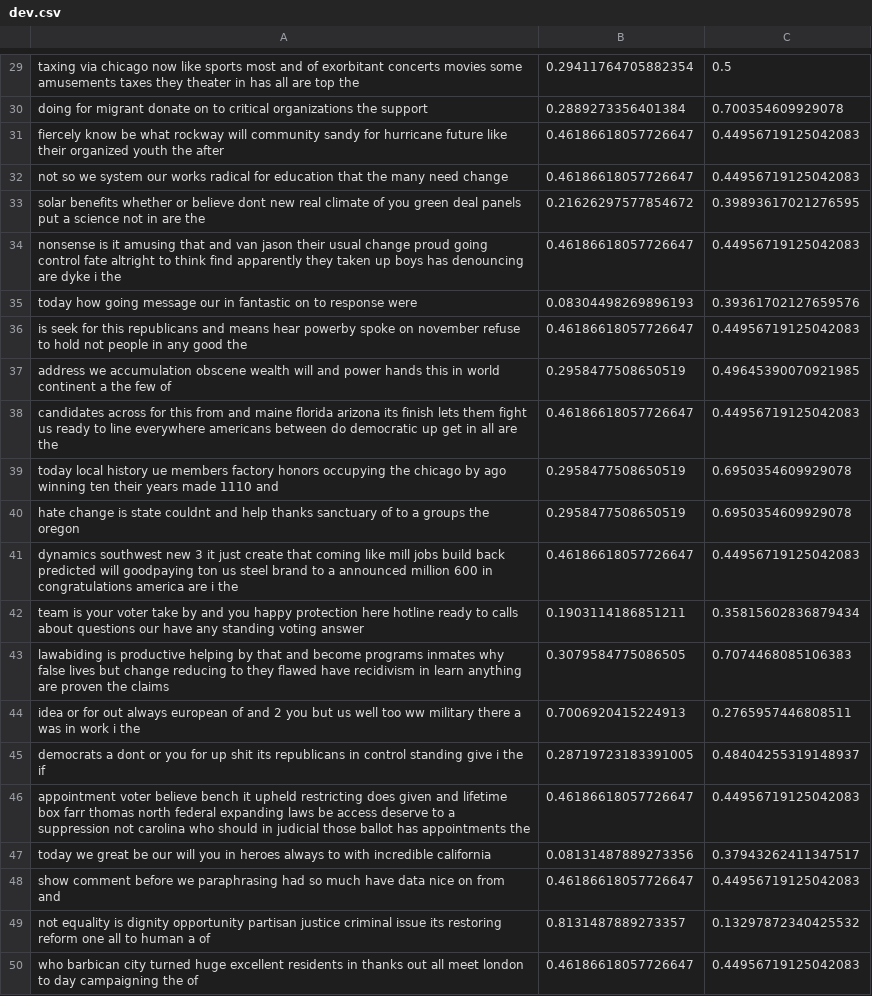
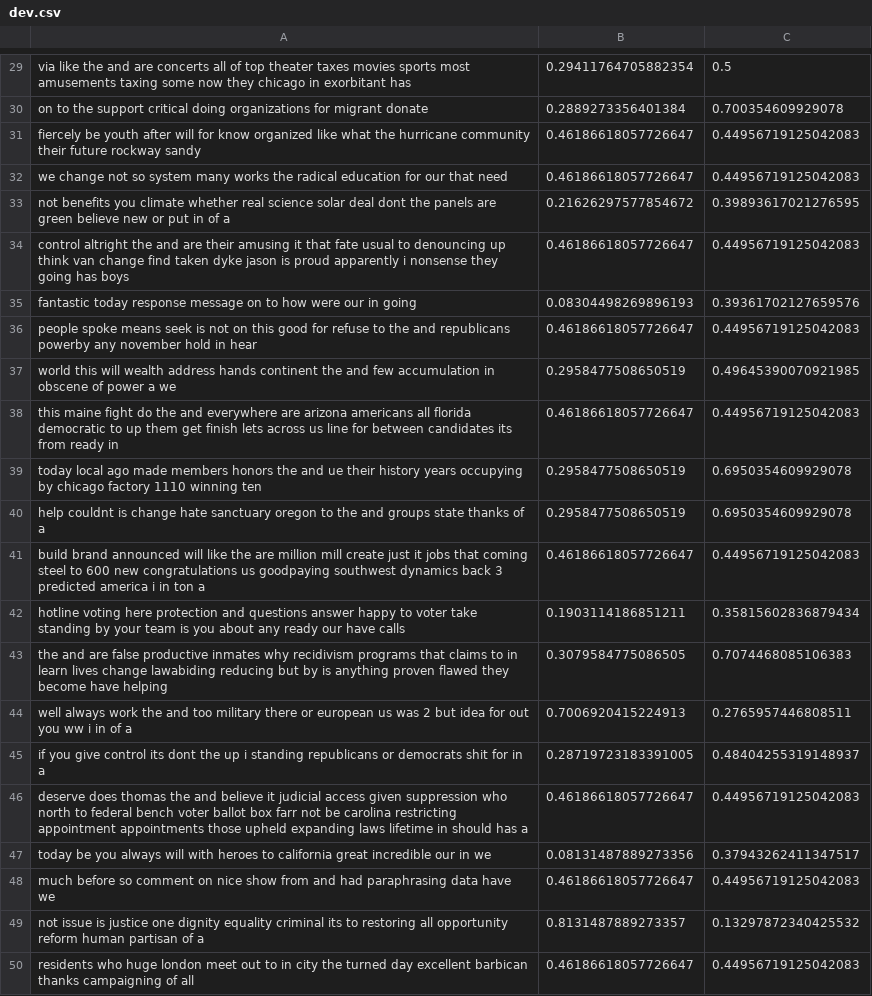
Before and after one commit to Christopher-P/PoliClass, a CSV file: data/polisent_red/dev.csv, drawn as a sheet; only a part is shown, gaps mark what is left out; the diff covers the shown part only; the diff names each change by its address in the sheet, - before the commit and + after, or states it on an @@ line.

```diff
--- a/data/polisent_red/dev.csv
+++ b/data/polisent_red/dev.csv
-A29: taxing via chicago now like sports most and of exorbitant concerts movies some amusements taxes they theater in has all are top the
+A29: via like the and are concerts all of top theater taxes movies sports most amusements taxing some now they chicago in exorbitant has
-A30: doing for migrant donate on to critical organizations the support
+A30: on to the support critical doing organizations for migrant donate
-A31: fiercely know be what rockway will community sandy for hurricane future like their organized youth the after
+A31: fiercely be youth after will for know organized like what the hurricane community their future rockway sandy
-A32: not so we system our works radical for education that the many need change
+A32: we change not so system many works the radical education for our that need
-A33: solar benefits whether or believe dont new real climate of you green deal panels put a science not in are the
+A33: not benefits you climate whether real science solar deal dont the panels are green believe new or put in of a
-A34: nonsense is it amusing that and van jason their usual change proud going control fate altright to think find apparently they taken up boys has denouncing are dyke i the
+A34: control altright the and are their amusing it that fate usual to denouncing up think van change find taken dyke jason is proud apparently i nonsense they going has boys
-A35: today how going message our in fantastic on to response were
+A35: fantastic today response message on to how were our in going
-A36: is seek for this republicans and means hear powerby spoke on november refuse to hold not people in any good the
+A36: people spoke means seek is not on this good for refuse to the and republicans powerby any november hold in hear
-A37: address we accumulation obscene wealth will and power hands this in world continent a the few of
+A37: world this will wealth address hands continent the and few accumulation in obscene of power a we
-A38: candidates across for this from and maine florida arizona its finish lets them fight us ready to line everywhere americans between do democratic up get in all are the
+A38: this maine fight do the and everywhere are arizona americans all florida democratic to up them get finish lets across us line for between candidates its from ready in
-A39: today local history ue members factory honors occupying the chicago by ago winning ten their years made 1110 and
+A39: today local ago made members honors the and ue their history years occupying by chicago factory 1110 winning ten
-A40: hate change is state couldnt and help thanks sanctuary of to a groups the oregon
+A40: help couldnt is change hate sanctuary oregon to the and groups state thanks of a
-A41: dynamics southwest new 3 it just create that coming like mill jobs build back predicted will goodpaying ton us steel brand to a announced million 600 in congratulations america are i the
+A41: build brand announced will like the are million mill create just it jobs that coming steel to 600 new congratulations us goodpaying southwest dynamics back 3 predicted america i in ton a
-A42: team is your voter take by and you happy protection here hotline ready to calls about questions our have any standing voting answer
+A42: hotline voting here protection and questions answer happy to voter take standing by your team is you about any ready our have calls
-A43: lawabiding is productive helping by that and become programs inmates why false lives but change reducing to they flawed have recidivism in learn anything are proven the claims
+A43: the and are false productive inmates why recidivism programs that claims to in learn lives change lawabiding reducing but by is anything proven flawed they become have helping
-A44: idea or for out always european of and 2 you but us well too ww military there a was in work i the
+A44: well always work the and too military there or european us was 2 but idea for out you ww i in of a
-A45: democrats a dont or you for up shit its republicans in control standing give i the if
+A45: if you give control its dont the up i standing republicans or democrats shit for in a
-A46: appointment voter believe bench it upheld restricting does given and lifetime box farr thomas north federal expanding laws be access deserve to a suppression not carolina who should in judicial those ballot has appointments the
+A46: deserve does thomas the and believe it judicial access given suppression who north to federal bench voter ballot box farr not be carolina restricting appointment appointments those upheld expanding laws lifetime in should has a
-A47: today we great be our will you in heroes always to with incredible california
+A47: today be you always will with heroes to california great incredible our in we
-A48: show comment before we paraphrasing had so much have data nice on from and
+A48: much before so comment on nice show from and had paraphrasing data have we
-A49: not equality is dignity opportunity partisan justice criminal issue its restoring reform one all to human a of
+A49: not issue is justice one dignity equality criminal its to restoring all opportunity reform human partisan of a
-A50: who barbican city turned huge excellent residents in thanks out all meet london to day campaigning the of
+A50: residents who huge london meet out to in city the turned day excellent barbican thanks campaigning of all
```
Also changed, not shown: 28 edited cells elsewhere in this file, data/polisent_raw/dev.csv, data/polisent_raw/full.csv, 7 other files.
